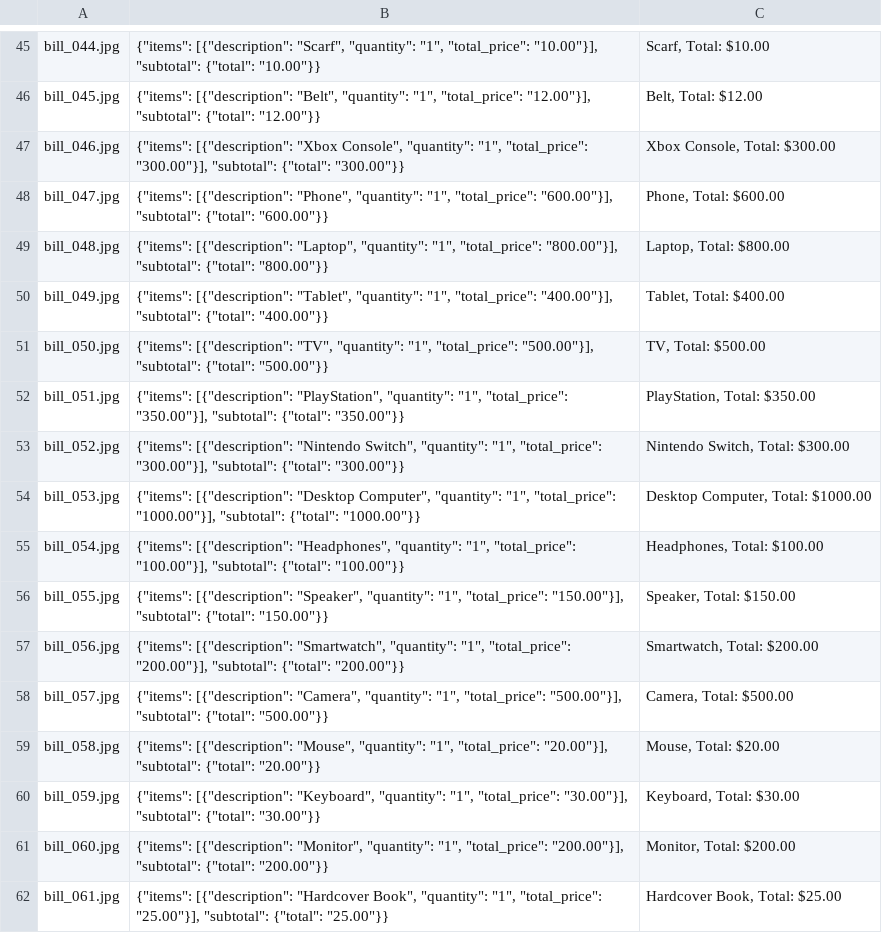
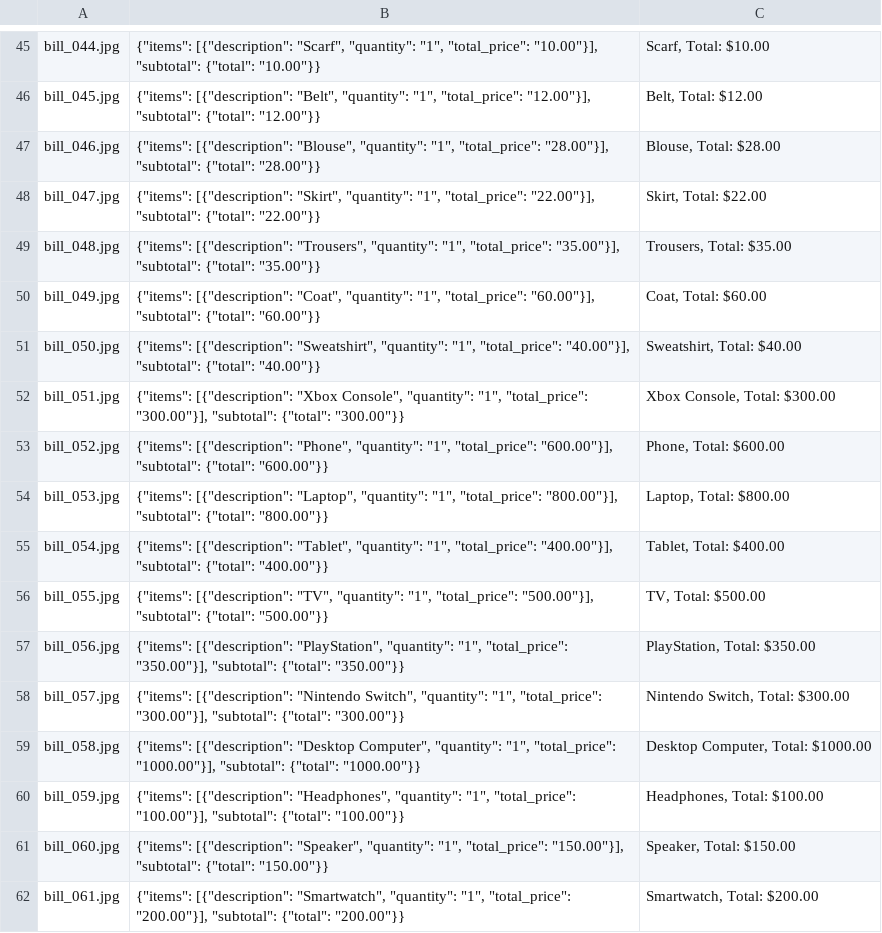
Before and after one commit to PasanPB/OCR, a CSV file: batch_1.csv, drawn as a sheet; only a part is shown, gaps mark what is left out; the diff covers the shown part only; the diff names each change by its address in the sheet, - before the commit and + after, or states it on an @@ line.

```diff
--- a/batch_1.csv
+++ b/batch_1.csv
-B47: {"items": [{"description": "Xbox Console", "quantity": "1", "total_price": "300.00"}], "subtotal": {"total": "300.00"}}
+B47: {"items": [{"description": "Blouse", "quantity": "1", "total_price": "28.00"}], "subtotal": {"total": "28.00"}}
-C47: Xbox Console, Total: $300.00
+C47: Blouse, Total: $28.00
-B48: {"items": [{"description": "Phone", "quantity": "1", "total_price": "600.00"}], "subtotal": {"total": "600.00"}}
+B48: {"items": [{"description": "Skirt", "quantity": "1", "total_price": "22.00"}], "subtotal": {"total": "22.00"}}
-C48: Phone, Total: $600.00
+C48: Skirt, Total: $22.00
-B49: {"items": [{"description": "Laptop", "quantity": "1", "total_price": "800.00"}], "subtotal": {"total": "800.00"}}
+B49: {"items": [{"description": "Trousers", "quantity": "1", "total_price": "35.00"}], "subtotal": {"total": "35.00"}}
-C49: Laptop, Total: $800.00
+C49: Trousers, Total: $35.00
-B50: {"items": [{"description": "Tablet", "quantity": "1", "total_price": "400.00"}], "subtotal": {"total": "400.00"}}
+B50: {"items": [{"description": "Coat", "quantity": "1", "total_price": "60.00"}], "subtotal": {"total": "60.00"}}
-C50: Tablet, Total: $400.00
+C50: Coat, Total: $60.00
-B51: {"items": [{"description": "TV", "quantity": "1", "total_price": "500.00"}], "subtotal": {"total": "500.00"}}
+B51: {"items": [{"description": "Sweatshirt", "quantity": "1", "total_price": "40.00"}], "subtotal": {"total": "40.00"}}
-C51: TV, Total: $500.00
+C51: Sweatshirt, Total: $40.00
-B52: {"items": [{"description": "PlayStation", "quantity": "1", "total_price": "350.00"}], "subtotal": {"total": "350.00"}}
+B52: {"items": [{"description": "Xbox Console", "quantity": "1", "total_price": "300.00"}], "subtotal": {"total": "300.00"}}
-C52: PlayStation, Total: $350.00
+C52: Xbox Console, Total: $300.00
-B53: {"items": [{"description": "Nintendo Switch", "quantity": "1", "total_price": "300.00"}], "subtotal": {"total": "300.00"}}
+B53: {"items": [{"description": "Phone", "quantity": "1", "total_price": "600.00"}], "subtotal": {"total": "600.00"}}
-C53: Nintendo Switch, Total: $300.00
+C53: Phone, Total: $600.00
-B54: {"items": [{"description": "Desktop Computer", "quantity": "1", "total_price": "1000.00"}], "subtotal": {"total": "1000.00"}}
+B54: {"items": [{"description": "Laptop", "quantity": "1", "total_price": "800.00"}], "subtotal": {"total": "800.00"}}
-C54: Desktop Computer, Total: $1000.00
+C54: Laptop, Total: $800.00
-B55: {"items": [{"description": "Headphones", "quantity": "1", "total_price": "100.00"}], "subtotal": {"total": "100.00"}}
+B55: {"items": [{"description": "Tablet", "quantity": "1", "total_price": "400.00"}], "subtotal": {"total": "400.00"}}
-C55: Headphones, Total: $100.00
+C55: Tablet, Total: $400.00
-B56: {"items": [{"description": "Speaker", "quantity": "1", "total_price": "150.00"}], "subtotal": {"total": "150.00"}}
+B56: {"items": [{"description": "TV", "quantity": "1", "total_price": "500.00"}], "subtotal": {"total": "500.00"}}
-C56: Speaker, Total: $150.00
+C56: TV, Total: $500.00
-B57: {"items": [{"description": "Smartwatch", "quantity": "1", "total_price": "200.00"}], "subtotal": {"total": "200.00"}}
+B57: {"items": [{"description": "PlayStation", "quantity": "1", "total_price": "350.00"}], "subtotal": {"total": "350.00"}}
-C57: Smartwatch, Total: $200.00
+C57: PlayStation, Total: $350.00
-B58: {"items": [{"description": "Camera", "quantity": "1", "total_price": "500.00"}], "subtotal": {"total": "500.00"}}
+B58: {"items": [{"description": "Nintendo Switch", "quantity": "1", "total_price": "300.00"}], "subtotal": {"total": "300.00"}}
-C58: Camera, Total: $500.00
+C58: Nintendo Switch, Total: $300.00
-B59: {"items": [{"description": "Mouse", "quantity": "1", "total_price": "20.00"}], "subtotal": {"total": "20.00"}}
+B59: {"items": [{"description": "Desktop Computer", "quantity": "1", "total_price": "1000.00"}], "subtotal": {"total": "1000.00"}}
-C59: Mouse, Total: $20.00
+C59: Desktop Computer, Total: $1000.00
-B60: {"items": [{"description": "Keyboard", "quantity": "1", "total_price": "30.00"}], "subtotal": {"total": "30.00"}}
+B60: {"items": [{"description": "Headphones", "quantity": "1", "total_price": "100.00"}], "subtotal": {"total": "100.00"}}
-C60: Keyboard, Total: $30.00
+C60: Headphones, Total: $100.00
-B61: {"items": [{"description": "Monitor", "quantity": "1", "total_price": "200.00"}], "subtotal": {"total": "200.00"}}
+B61: {"items": [{"description": "Speaker", "quantity": "1", "total_price": "150.00"}], "subtotal": {"total": "150.00"}}
-C61: Monitor, Total: $200.00
+C61: Speaker, Total: $150.00
-B62: {"items": [{"description": "Hardcover Book", "quantity": "1", "total_price": "25.00"}], "subtotal": {"total": "25.00"}}
+B62: {"items": [{"description": "Smartwatch", "quantity": "1", "total_price": "200.00"}], "subtotal": {"total": "200.00"}}
-C62: Hardcover Book, Total: $25.00
+C62: Smartwatch, Total: $200.00
```
Also changed, not shown: 72 edited cells elsewhere in this file, expense_categories.csv, 3 other files.
